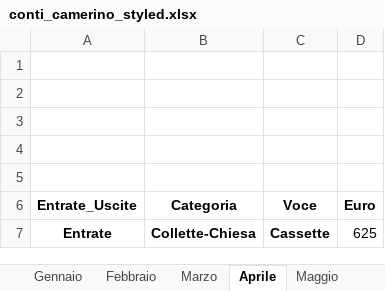
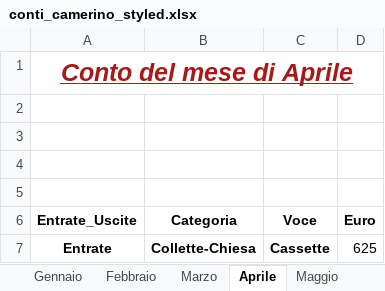
Before and after one commit to fragiaco/python_CONTI_01, an Excel workbook: conti_camerino_styled.xlsx, sheet Aprile, drawn as a sheet; only a part is shown; values as stored, in another font and other column widths than the file's, no borders; the diff names each change by its address in the sheet, - before the commit and + after, or states it on an @@ line.

```diff
--- a/conti_camerino_styled.xlsx (sheet Aprile)
+++ b/conti_camerino_styled.xlsx (sheet Aprile)
-A1: (empty)
+A1: Conto del mese di Aprile
+A1:D1 merged
```
Also changed, not shown: sheet Luglio, sheet Agosto, sheet Ottobre, sheet Novembre, sheet Dicembre, sheet Settembre, 5 more sheets, conti_camerino_modified.xlsx, conti_camerino_multiple.xlsx, 2 other files.
